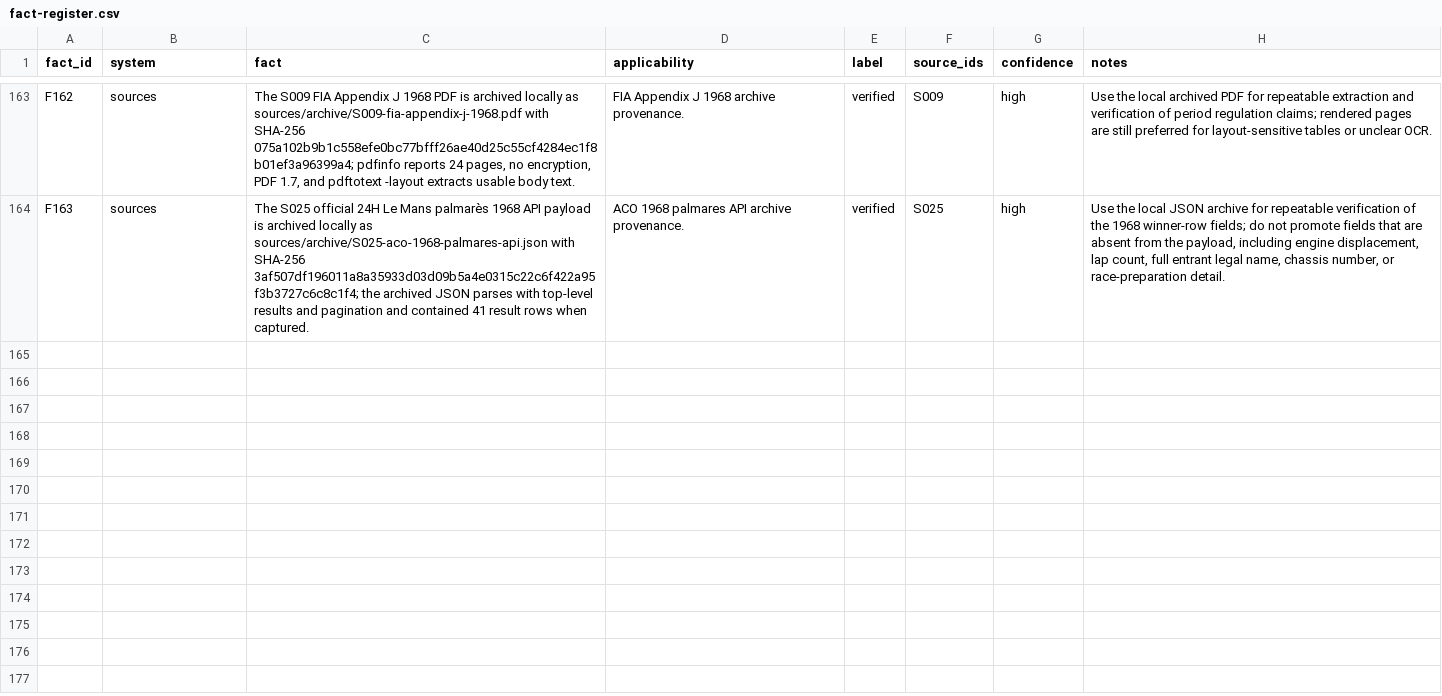
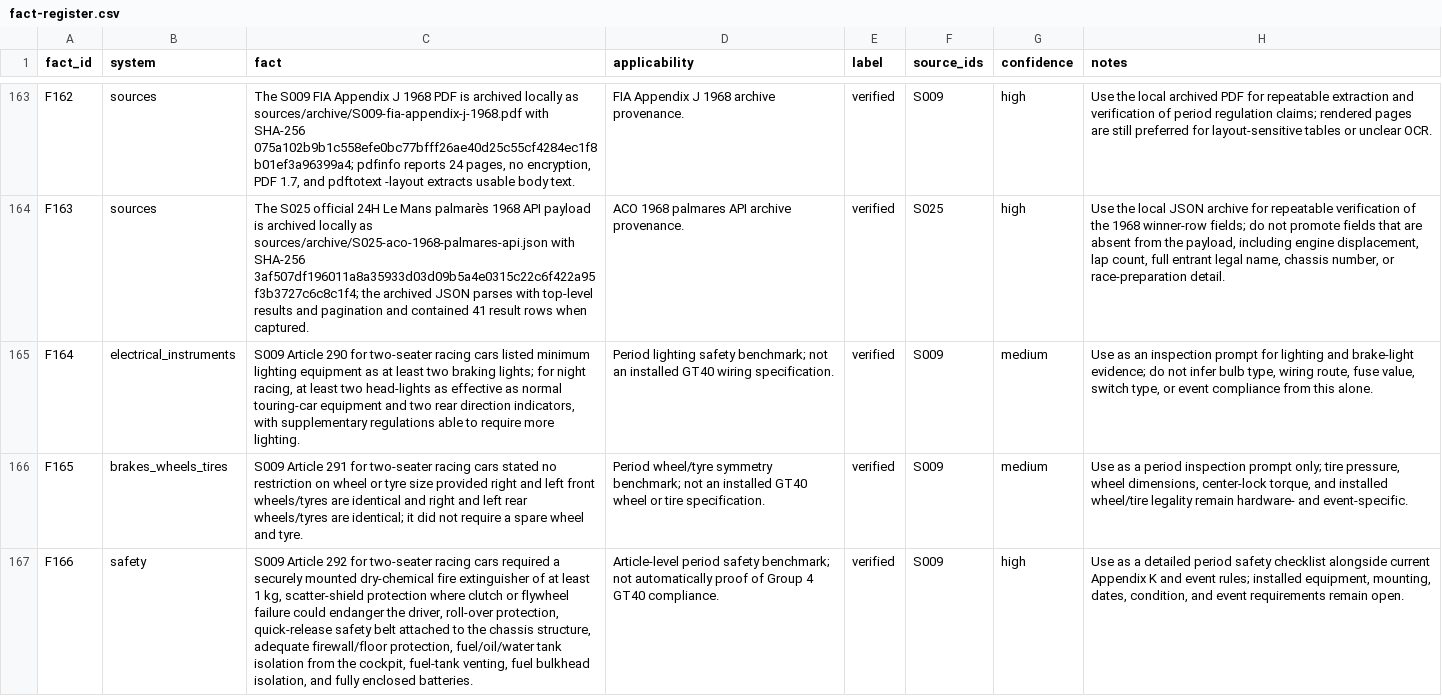
Before and after one commit to wanderingmoo/master-mechanic, a CSV file: knowledge/data/fact-register.csv, drawn as a sheet; only a part is shown, gaps mark what is left out; the diff names each change by its address in the sheet, - before the commit and + after, or states it on an @@ line.

Commit message:
Extract Appendix J safety article details

```diff
--- a/knowledge/data/fact-register.csv
+++ b/knowledge/data/fact-register.csv
+row 165: F164 | electrical_instruments | S009 Article 290 for two-seater racing cars listed minimum lighting equipment as at least two braking lights; for night racing, at least two head-lights as effective as normal touring-car equipment and two rear direction indicators, with supplementary regulations able to require more lighting. | Period lighting safety benchmark; not an installed GT40 wiring specification. | verified | S009 | medium | Use as an inspection prompt for lighting and brake-light evidence; do not infer bulb type, wiring route, fuse value, switch type, or event compliance from this alone.
+row 166: F165 | brakes_wheels_tires | S009 Article 291 for two-seater racing cars stated no restriction on wheel or tyre size provided right and left front wheels/tyres are identical and right and left rear wheels/tyres are identical; it did not require a spare wheel and tyre. | Period wheel/tyre symmetry benchmark; not an installed GT40 wheel or tire specification. | verified | S009 | medium | Use as a period inspection prompt only; tire pressure, wheel dimensions, center-lock torque, and installed wheel/tire legality remain hardware- and event-specific.
+row 167: F166 | safety | S009 Article 292 for two-seater racing cars required a securely mounted dry-chemical fire extinguisher of at least 1 kg, scatter-shield protection where clutch or flywheel failure could endanger the driver, roll-over protection, quick-release safety belt attached to the chassis structure, adequate firewall/floor protection, fuel/oil/water tank isolation from the cockpit, fuel-tank venting, fuel bulkhead isolation, and fully enclosed batteries. | Article-level period safety benchmark; not automatically proof of Group 4 GT40 compliance. | verified | S009 | high | Use as a detailed period safety checklist alongside current Appendix K and event rules; installed equipment, mounting, dates, condition, and event requirements remain open.
```
Also changed, not shown: 4 other files.
